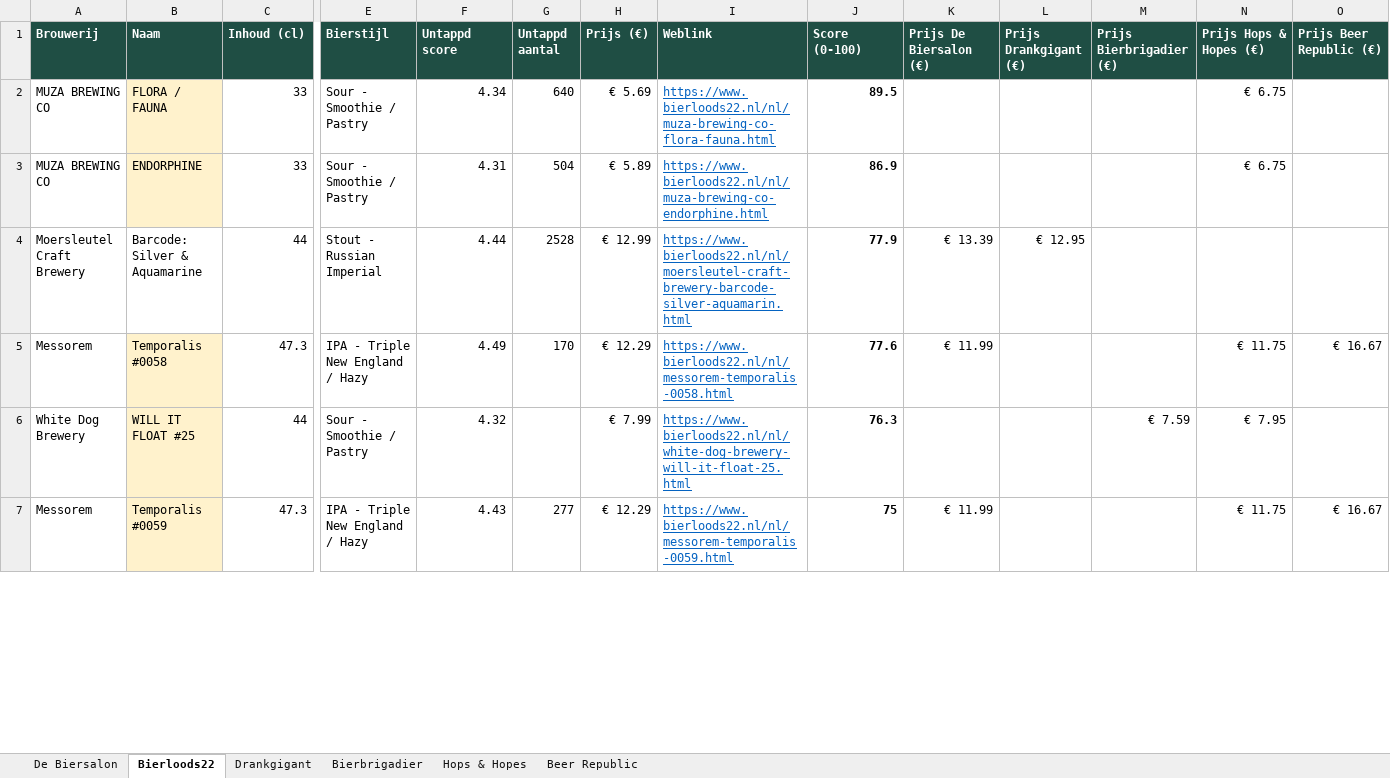
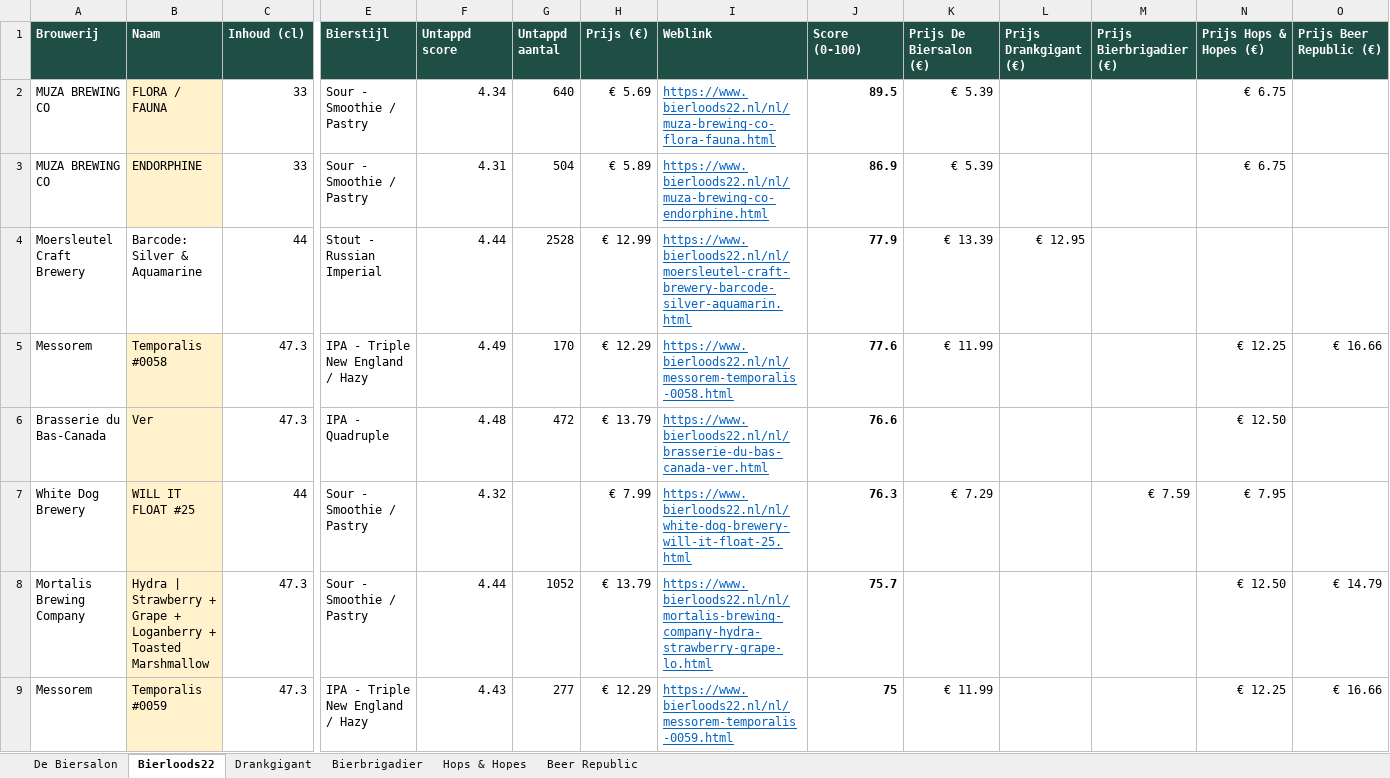
Before and after one commit to RdG-Bier/DeBierScraper, an Excel workbook: docs/bieroverzicht.xlsx, sheet Bierloods22, drawn as a sheet; only a part is shown, gaps mark what is left out; values as stored, in another font and other column widths than the file's, no borders; conditional formats not drawn; addresses are those after the commit; rows hold the shown columns only; the diff covers the shown part only; the diff names each change by its address in the sheet, - before the commit and + after, or states it on an @@ line.

```diff
--- a/docs/bieroverzicht.xlsx (sheet Bierloods22)
+++ b/docs/bieroverzicht.xlsx (sheet Bierloods22)
-K2:K3 (Prijs De Biersalon (€)): (empty)
+K2:K3 (Prijs De Biersalon (€)): € 5.39
-N5 (Prijs Hops & Hopes (€)): € 11.75
+N5 (Prijs Hops & Hopes (€)): € 12.25
-O5 (Prijs Beer Republic (€)): € 16.67
+O5 (Prijs Beer Republic (€)): € 16.66
+row 6: Brasserie du Bas-Canada | Ver | 47.3 | IPA - Quadruple | 4.48 | 472 | € 13.79 | https://www.bierloods22.nl/nl/brasserie-du-bas-canada-ver.html | 76.6 |  |  |  | € 12.50
-K7 (Prijs De Biersalon (€)): (empty)
+K7 (Prijs De Biersalon (€)): € 7.29
+row 8: Mortalis Brewing Company | Hydra | Strawberry + Grape + Loganberry + Toasted Marshmallow | 47.3 | Sour - Smoothie / Pastry | 4.44 | 1052 | € 13.79 | https://www.bierloods22.nl/nl/mortalis-brewing-company-hydra-strawberry-grape-lo.html | 75.7 |  |  |  | € 12.50 | € 14.79
-N9 (Prijs Hops & Hopes (€)): € 11.75
+N9 (Prijs Hops & Hopes (€)): € 12.25
-O9 (Prijs Beer Republic (€)): € 16.67
+O9 (Prijs Beer Republic (€)): € 16.66
```
Also changed, not shown: 7 added rows, 9 removed rows and 40 edited cells elsewhere in this sheet, sheet De Biersalon, sheet Beer Republic, sheet Hops & Hopes, sheet Bierbrigadier, sheet Drankgigant, 16 other files.
